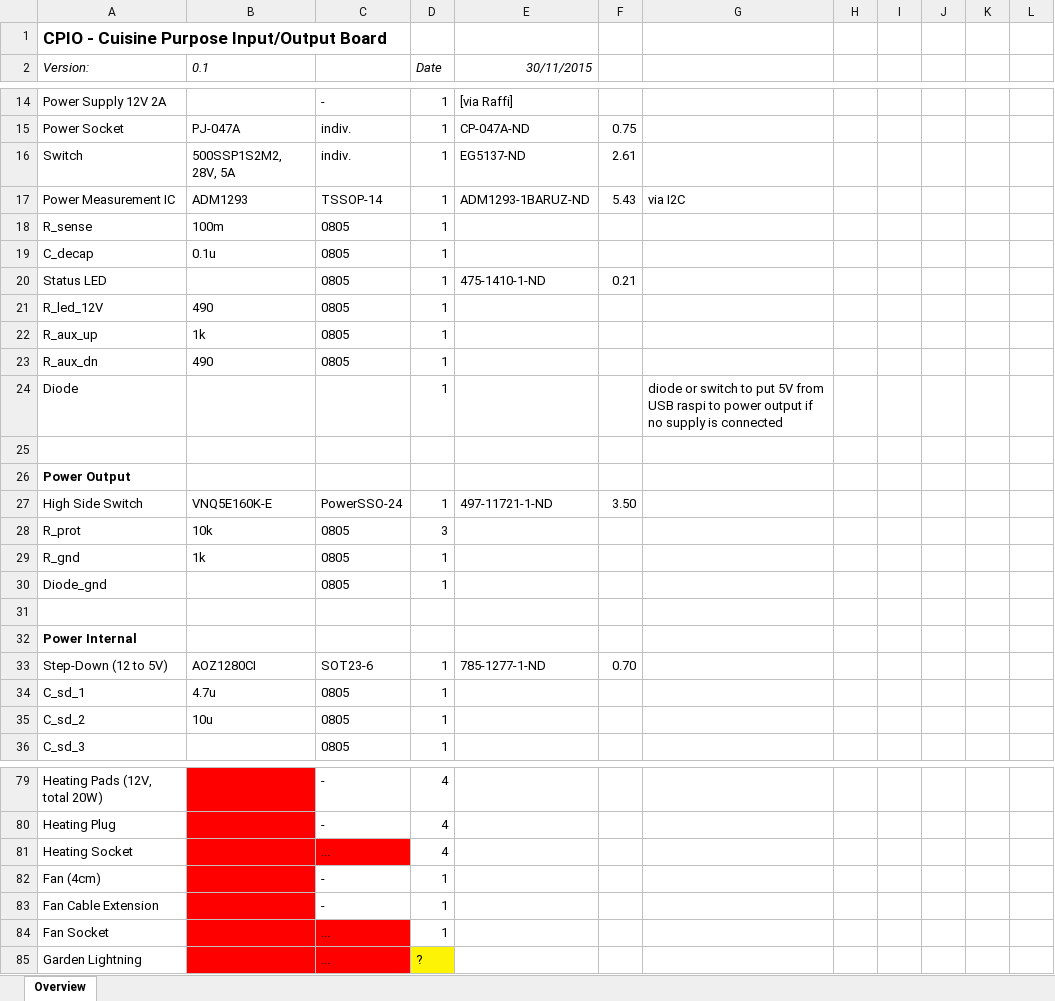
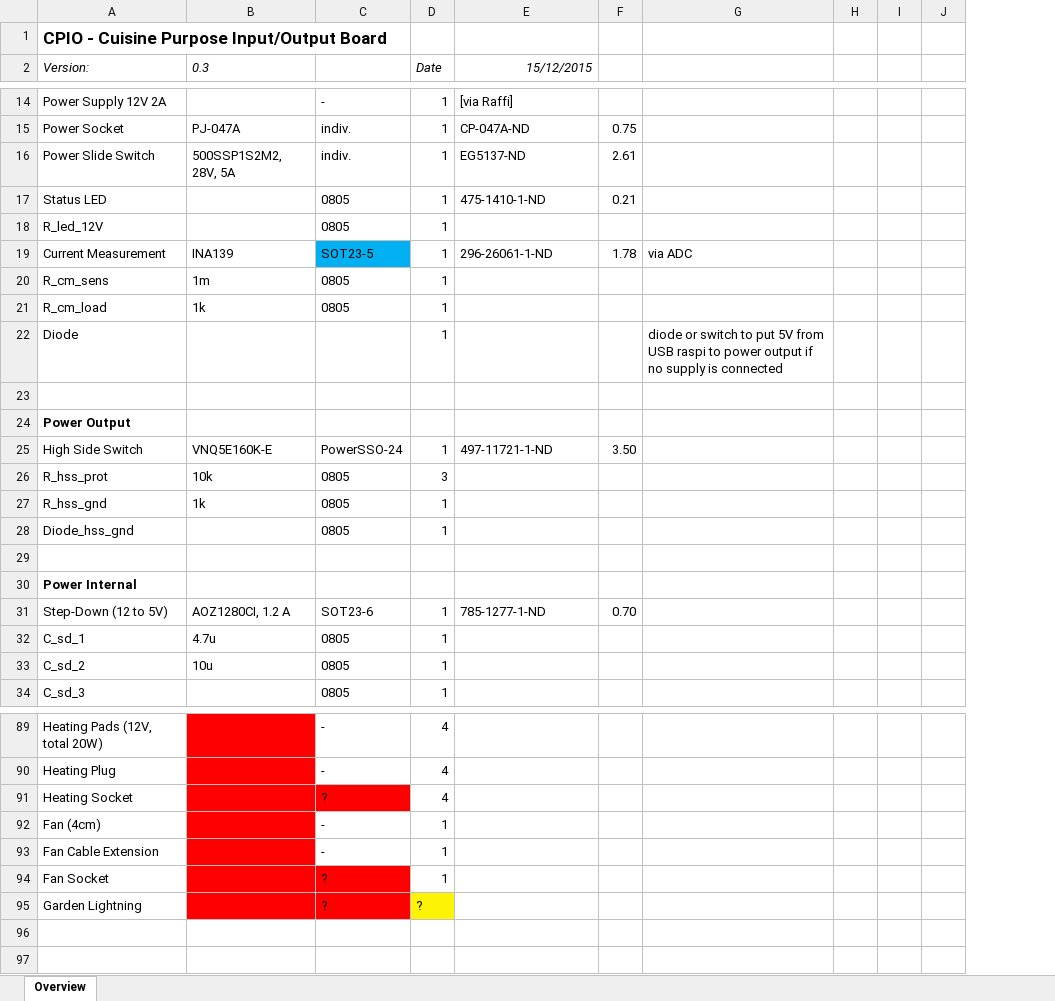
Before and after one commit to schmidlorenz/cpio, an Excel workbook: cpio-pcb/components/list.xlsx, sheet Overview, drawn as a sheet; only a part is shown, gaps mark what is left out; values as stored, in another font and other column widths than the file's, no borders; removed rows and columns are numbered as before the commit, all else as after; the diff covers the shown part only; the diff names each change by its address in the sheet, - before the commit and + after, or states it on an @@ line.

```diff
--- a/cpio-pcb/components/list.xlsx (sheet Overview)
+++ b/cpio-pcb/components/list.xlsx (sheet Overview)
-column I, empty
-column J, empty
-B2: 0.1
+B2: 0.3
-E2: 30/11/2015
+E2: 15/12/2015
-A16 (Version:): Switch
+A16 (Version:): Power Slide Switch
-row 17: Power Measurement IC | ADM1293 | TSSOP-14 | 1 | ADM1293-1BARUZ-ND | 5.43 | via I2C
-row 18: R_sense | 100m | 0805 | 1
-row 19: C_decap | 0.1u | 0805 | 1
-B18 (0.3): 490
+B18 (0.3): (empty)
+row 19: Current Measurement | INA139 | SOT23-5 | 1 | 296-26061-1-ND | 1.78 | via ADC
+row 20: R_cm_sens | 1m | 0805 | 1
-A21 (Version:): R_aux_up
+A21 (Version:): R_cm_load
-row 23: R_aux_dn | 490 | 0805 | 1
-A26 (Version:): R_prot
+A26 (Version:): R_hss_prot
-A27 (Version:): R_gnd
+A27 (Version:): R_hss_gnd
-A28 (Version:): Diode_gnd
+A28 (Version:): Diode_hss_gnd
-B31 (0.3): AOZ1280CI
+B31 (0.3): AOZ1280CI, 1.2 A
-C91: ...
+C91: ?
-C94:C95: ...
+C94:C95: ?
```
Also changed, not shown: 14 added rows, 2 removed rows, 1 moved row, 20 edited cells and cell formats elsewhere in this sheet, 1 other file.
